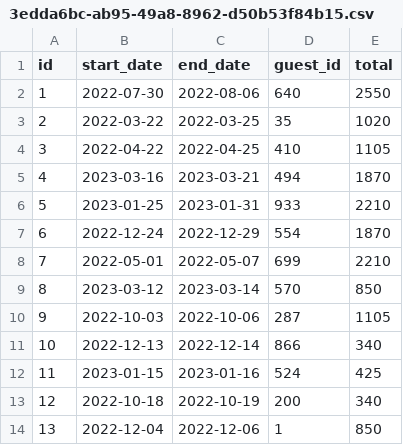
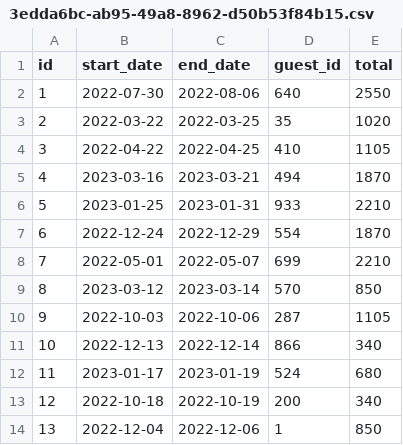
Before and after one commit to alextkim9722/DoNotWreckMyHouse, a CSV file: data/final/reservations/3edda6bc-ab95-49a8-8962-d50b53f84b15.csv, drawn as a sheet.

```diff
--- a/data/final/reservations/3edda6bc-ab95-49a8-8962-d50b53f84b15.csv
+++ b/data/final/reservations/3edda6bc-ab95-49a8-8962-d50b53f84b15.csv
@@ -11,3 +11,3 @@ id,start_date,end_date,guest_id,total
 10,2022-12-13,2022-12-14,866,340
-11,2023-01-15,2023-01-16,524,425
+11,2023-01-17,2023-01-19,524,680
 12,2022-10-18,2022-10-19,200,340
```
Also changed, not shown: 10 other files.
